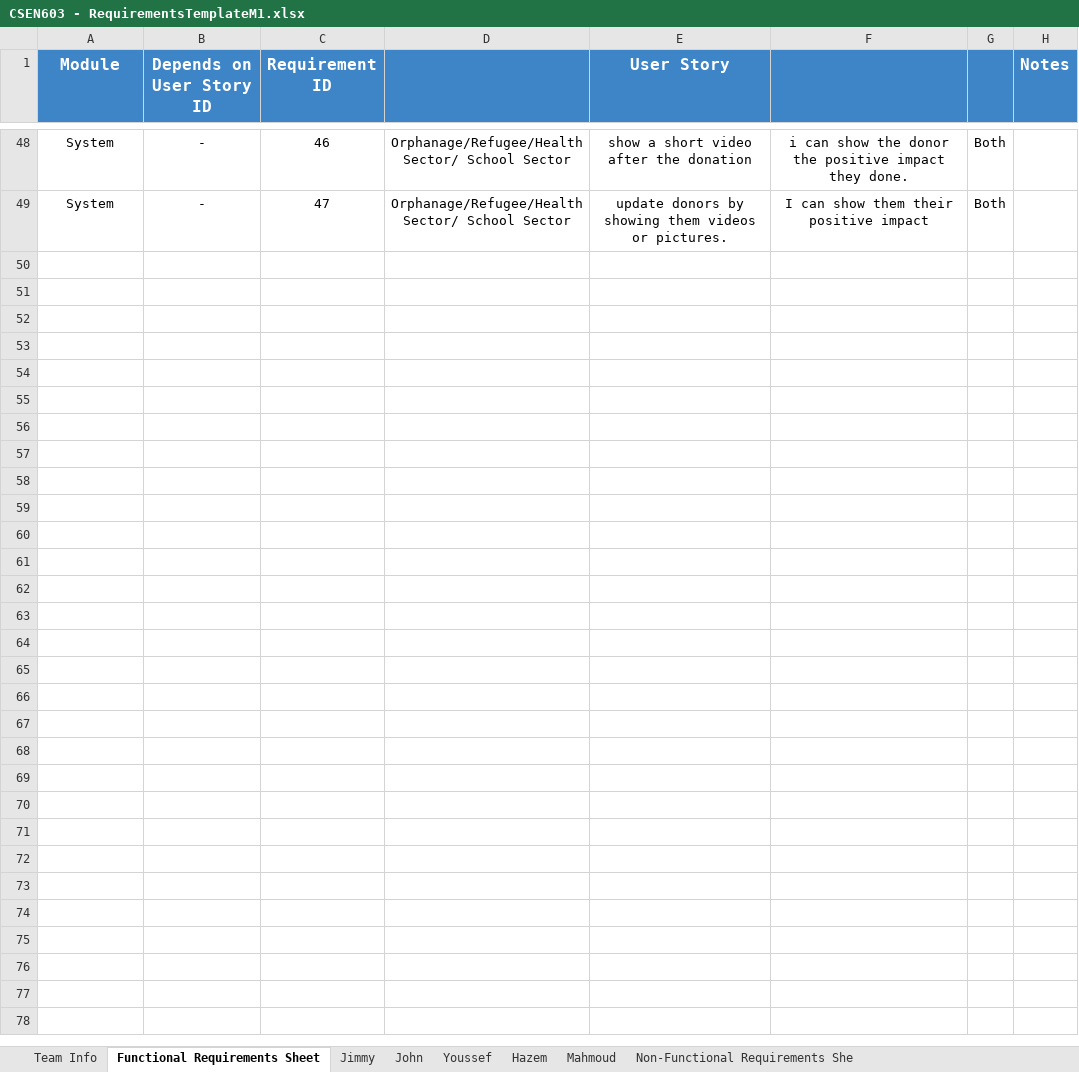
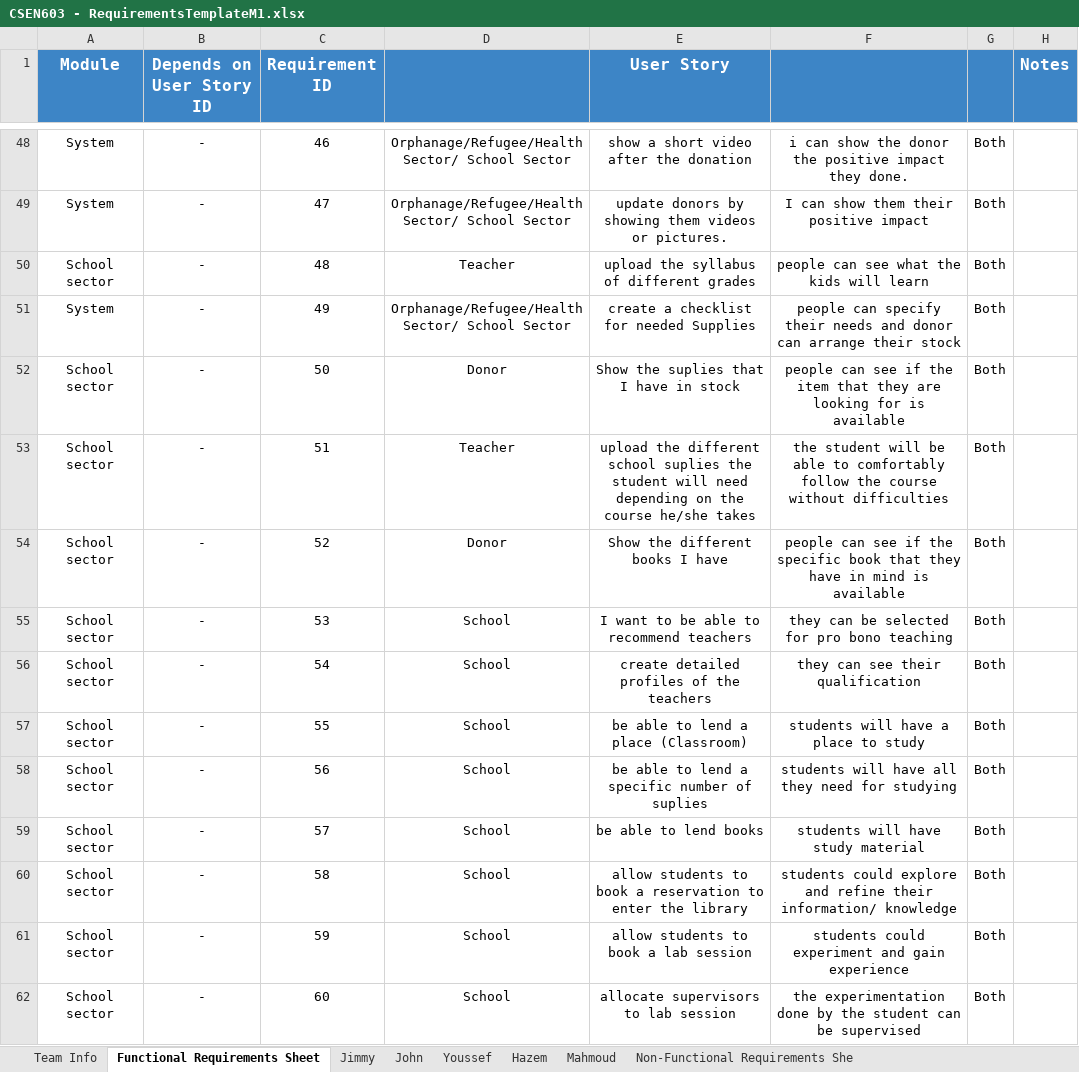
Before and after one commit to MahmoudHegazy-01/dora-the-explorer, an Excel workbook: CSEN603 - RequirementsTemplateM1.xlsx, sheet Functional Requirements Sheet, drawn as a sheet; only a part is shown, gaps mark what is left out; values as stored, in another font and other column widths than the file's, no borders; the diff covers the shown part only; the diff names each change by its address in the sheet, - before the commit and + after, or states it on an @@ line.

Commit message:
Update CSEN603 - RequirementsTemplateM1.xlsx

```diff
--- a/CSEN603 - RequirementsTemplateM1.xlsx (sheet Functional Requirements Sheet)
+++ b/CSEN603 - RequirementsTemplateM1.xlsx (sheet Functional Requirements Sheet)
+row 50: School sector | - | 48 | Teacher | upload the syllabus of different grades | people can see what the kids will learn | Both
+row 51: System | - | 49 | Orphanage/Refugee/Health Sector/ School Sector | create a checklist for needed Supplies | people can specify their needs and donor can arrange their stock | Both
+row 52: School sector | - | 50 | Donor | Show the suplies that I have in stock | people can see if the item that they are looking for is available | Both
+row 53: School sector | - | 51 | Teacher | upload the different school suplies the student will need depending on the course he/she takes | the student will be able to comfortably follow the course without difficulties | Both
+row 54: School sector | - | 52 | Donor | Show the different books I have | people can see if the specific book that they have in mind is available | Both
+row 55: School sector | - | 53 | School | I want to be able to recommend teachers | they can be selected for pro bono teaching | Both
+row 56: School sector | - | 54 | School | create detailed profiles of the teachers | they can see their qualification | Both
+row 57: School sector | - | 55 | School | be able to lend a place (Classroom) | students will have a place to study | Both
+row 58: School sector | - | 56 | School | be able to lend a specific number of suplies | students will have all they need for studying | Both
+row 59: School sector | - | 57 | School | be able to lend books | students will have study material | Both
+row 60: School sector | - | 58 | School | allow students to book a reservation to enter the library | students could explore and refine their information/ knowledge | Both
+row 61: School sector | - | 59 | School | allow students to book a lab session | students could experiment and gain experience | Both
+row 62: School sector | - | 60 | School | allocate supervisors to lab session | the experimentation done by the student can be supervised | Both
```
Also changed, not shown: 12 added rows and 2 edited cells elsewhere in this sheet, sheet Jimmy, sheet Hazem, sheet Mahmoud.
